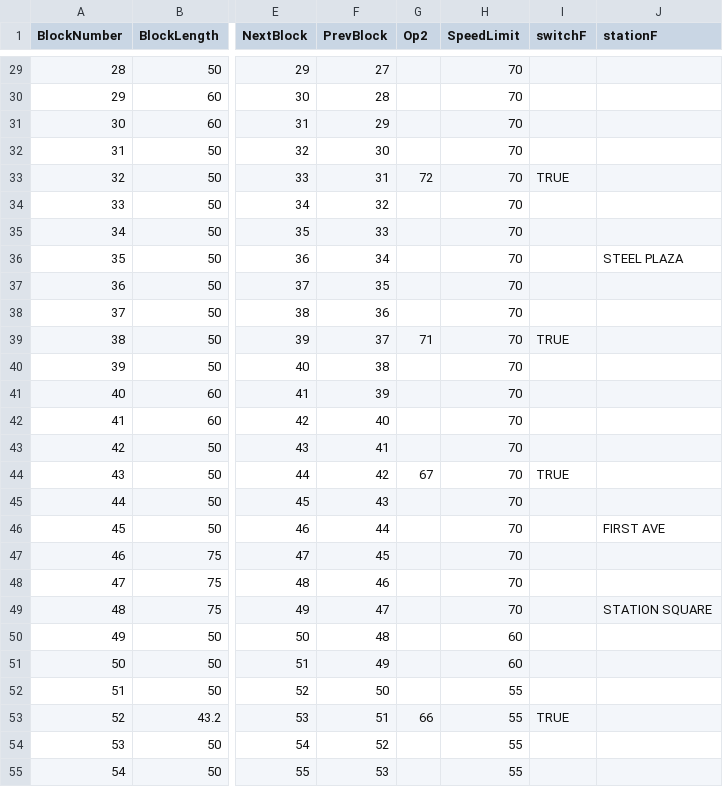
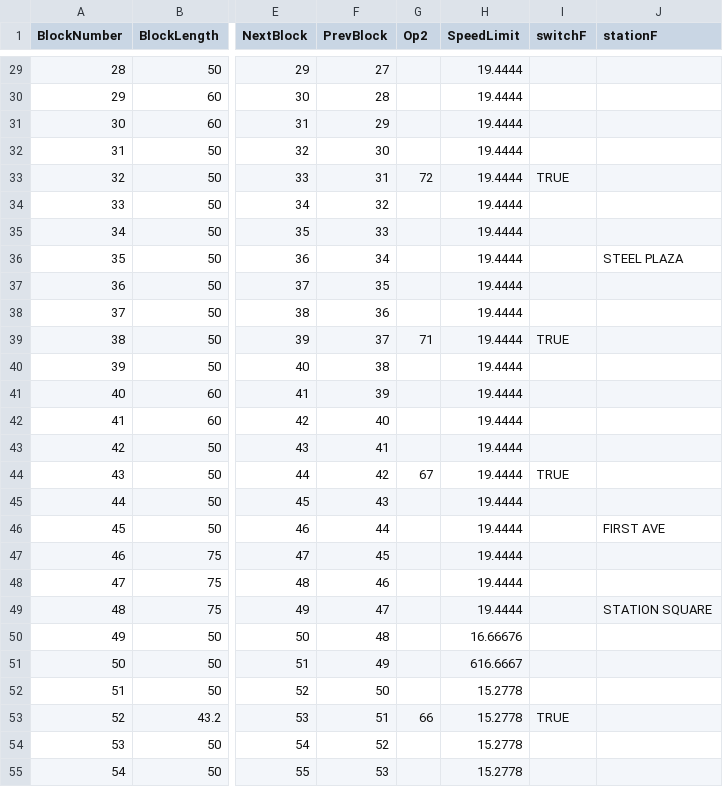
Before and after one commit to brendanjduff/ECE1140-DwayneTheTrain, a CSV file: modules/track-model/src/RedLine.csv, drawn as a sheet; only a part is shown, gaps mark what is left out; the diff covers the shown part only; the diff names each change by its address in the sheet, - before the commit and + after, or states it on an @@ line.

```diff
--- a/modules/track-model/src/RedLine.csv
+++ b/modules/track-model/src/RedLine.csv
-H29:H49 (SpeedLimit): 70
+H29:H49 (SpeedLimit): 19.4444
-H50 (SpeedLimit): 60
+H50 (SpeedLimit): 16.66676
-H51 (SpeedLimit): 60
+H51 (SpeedLimit): 616.6667
-H52:H55 (SpeedLimit): 55
+H52:H55 (SpeedLimit): 15.2778
```
Also changed, not shown: 50 edited cells elsewhere in this file, modules/track-model/src/GreenLine.csv.
